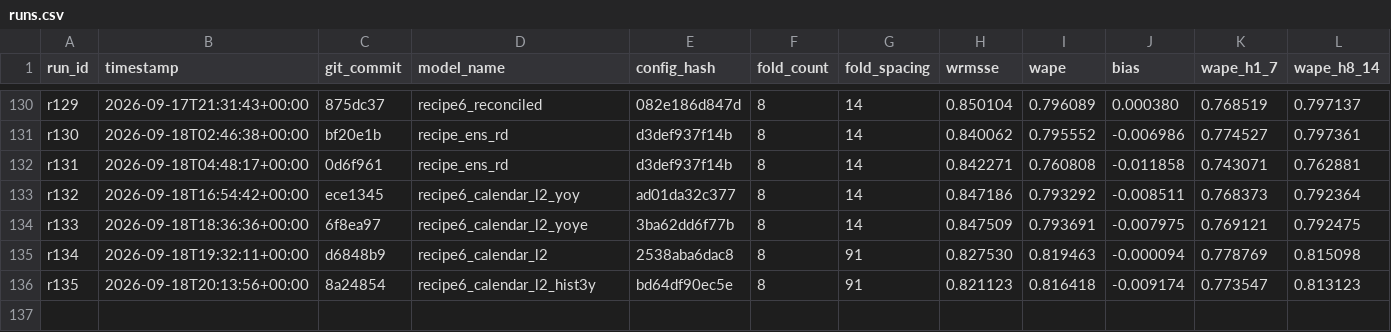
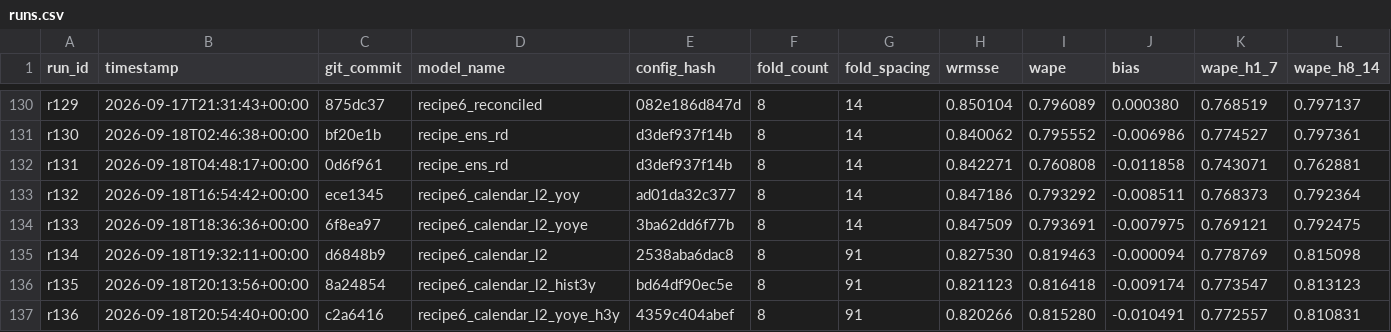
Before and after one commit to rslayer/kepler, a CSV file: runs/runs.csv, drawn as a sheet; only a part is shown, gaps mark what is left out; rows hold the shown columns only; the diff names each change by its address in the sheet, - before the commit and + after, or states it on an @@ line.

Commit message:
H167 r136: recipe6_calendar_l2_yoye_h3y on m5_screen (v9 folds)

```diff
--- a/runs/runs.csv
+++ b/runs/runs.csv
+row 137: r136 | 2026-09-18T20:54:40+00:00 | c2a6416 | recipe6_calendar_l2_yoye_h3y | 4359c404abef | 8 | 91 | 0.820266 | 0.815280 | -0.010491 | 0.772557 | 0.810831
```
Also changed, not shown: 1 other file.
